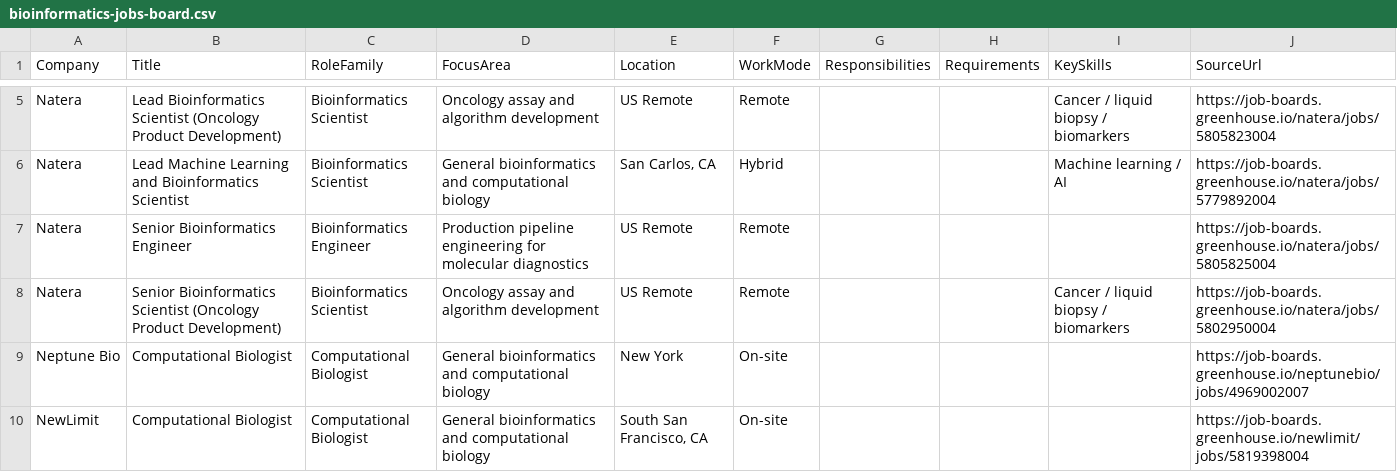
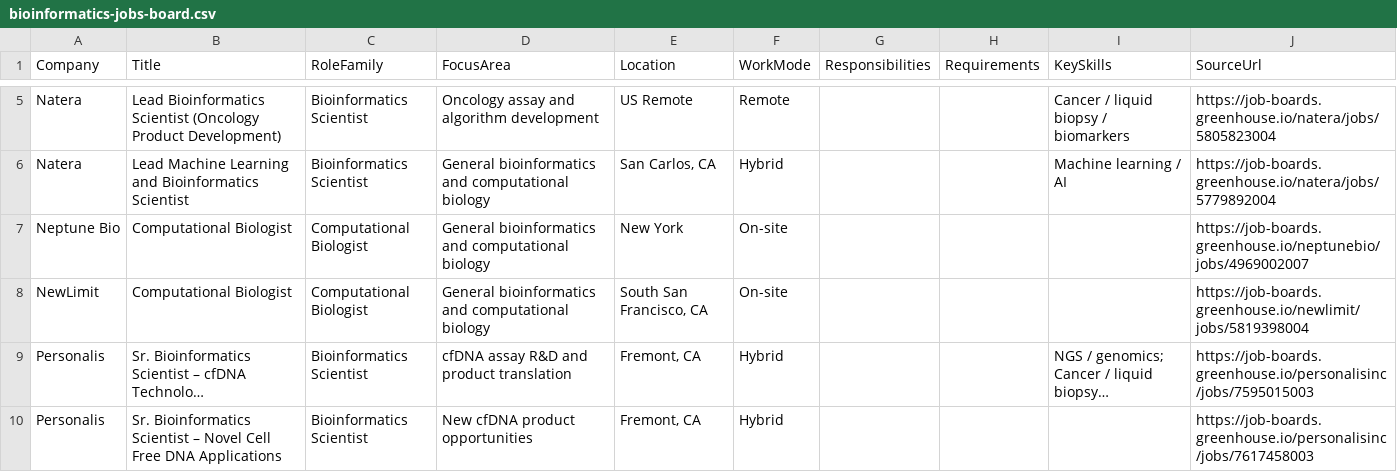
Before and after one commit to SpicyChicken6/bioinformatics_jobskill_index, a CSV file: output/bioinformatics-jobs-board.csv, drawn as a sheet; only a part is shown, gaps mark what is left out; the shorter side is filled out with more unchanged rows; long unchanged cells end in ….

```diff
--- a/output/bioinformatics-jobs-board.csv
+++ b/output/bioinformatics-jobs-board.csv
@@ -6,4 +6,2 @@ Natera,Lead Bioinformatics Scientist (Oncology Product Development),Bioinformati
 Natera,Lead Machine Learning and Bioinformatics Scientist,Bioinformatics Scientist,General bioinformatics and computational biology,"San Carlos, CA",Hybrid,,,Machine learning / AI,https://job-boards.greenhouse.io/natera/jobs/5779892004
-Natera,Senior Bioinformatics Engineer,Bioinformatics Engineer,Production pipeline engineering for molecular diagnostics,US Remote,Remote,,,,https://job-boards.greenhouse.io/natera/jobs/5805825004
-Natera,Senior Bioinformatics Scientist (Oncology Product Development),Bioinformatics Scientist,Oncology assay and algorithm development,US Remote,Remote,,,Cancer / liquid biopsy / biomarkers,https://job-boards.greenhouse.io/natera/jobs/5802950004
 Neptune Bio,Computational Biologist,Computational Biologist,General bioinformatics and computational biology,New York,On-site,,,,https://job-boards.greenhouse.io/neptunebio/jobs/4969002007
```
Also changed, not shown: output/bioinformatics-trend-history.csv, 3 other files.
